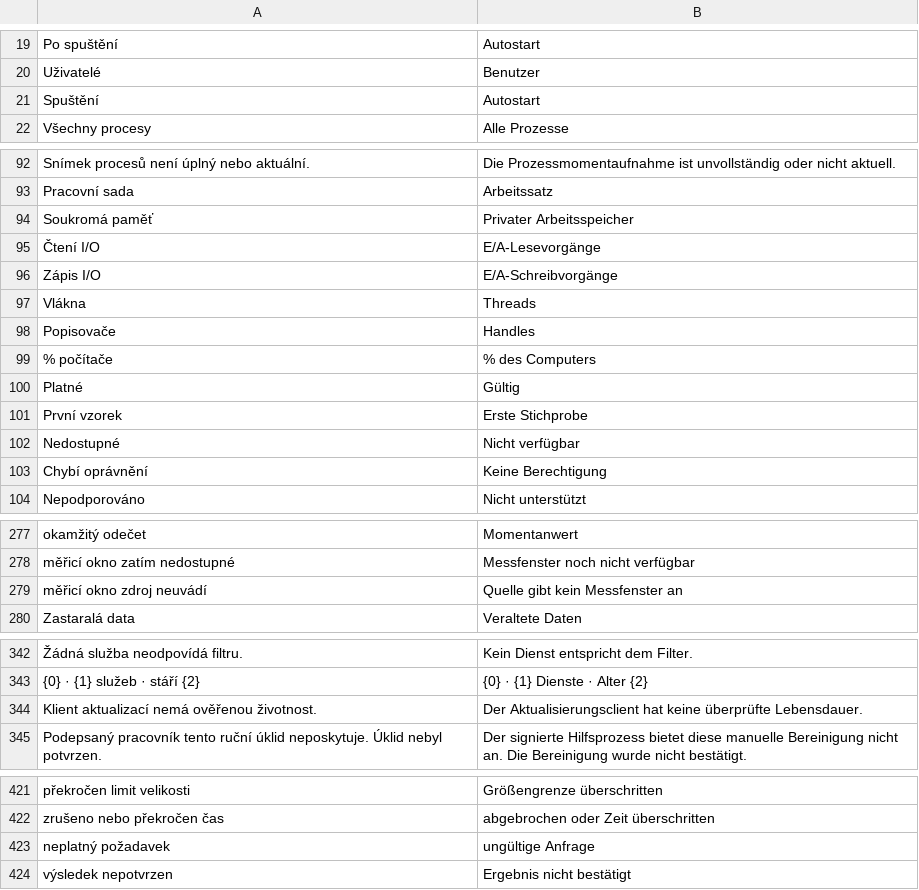
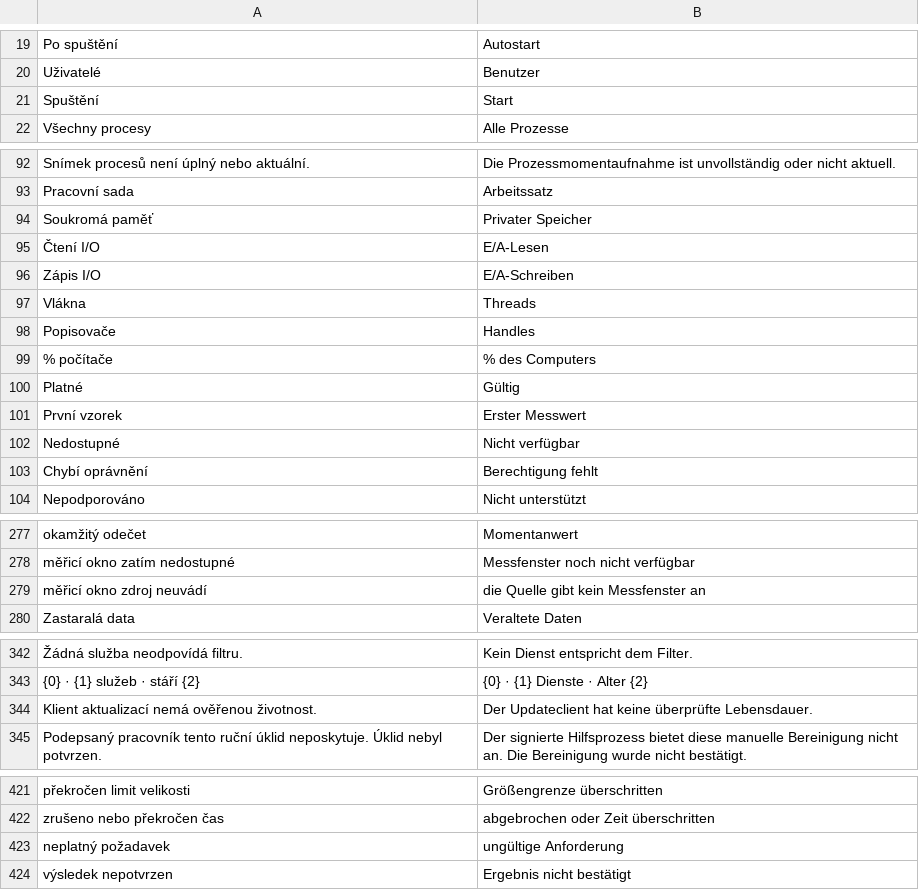
Before and after one commit to nks-hub/nks-taskmgr, a TSV file: src/winui/Strings/de/g5.tsv, drawn as a sheet; only a part is shown, gaps mark what is left out; the diff names each change by its address in the sheet, - before the commit and + after, or states it on an @@ line.

```diff
--- a/src/winui/Strings/de/g5.tsv
+++ b/src/winui/Strings/de/g5.tsv
-B21: Autostart
+B21: Start
-B94: Privater Arbeitsspeicher
+B94: Privater Speicher
-B95: E/A-Lesevorgänge
+B95: E/A-Lesen
-B96: E/A-Schreibvorgänge
+B96: E/A-Schreiben
-B101: Erste Stichprobe
+B101: Erster Messwert
-B103: Keine Berechtigung
+B103: Berechtigung fehlt
-B279: Quelle gibt kein Messfenster an
+B279: die Quelle gibt kein Messfenster an
-B344: Der Aktualisierungsclient hat keine…
+B344: Der Updateclient hat keine…
-B423: ungültige Anfrage
+B423: ungültige Anforderung
```
Also changed, not shown: src/winui/Strings/en/g4.tsv, src/winui/Strings/en/g5.tsv, 15 other files.
